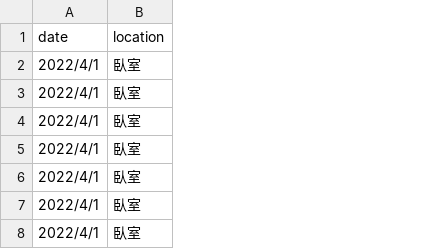
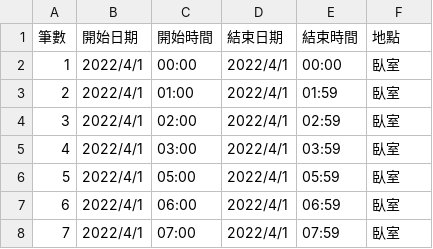
Before and after one commit to roywang7707/CSIEXAMPP, a CSV file: 123.csv, drawn as a sheet; only a part is shown; removed rows and columns are numbered as before the commit, all else as after; the diff names each change by its address in the sheet, - before the commit and + after, or states it on an @@ line.

Commit message:
Update 123.csv

```diff
--- a/123.csv
+++ b/123.csv
+column A, rows 2-8: 1 | 2 | 3 | 4 | 5 | 6 | 7
+column C, rows 2-8: 00:00 | 01:00 | 02:00 | 03:00 | 05:00 | 06:00 | 07:00
+column D, rows 2-8: all 2022/4/1
+column E, rows 2-8: 00:00 | 01:59 | 02:59 | 03:59 | 05:59 | 06:59 | 07:59
-row 1: date | location
+row 1: 筆數 | 開始日期 | 開始時間 | 結束日期 | 結束時間 | 地點
```
